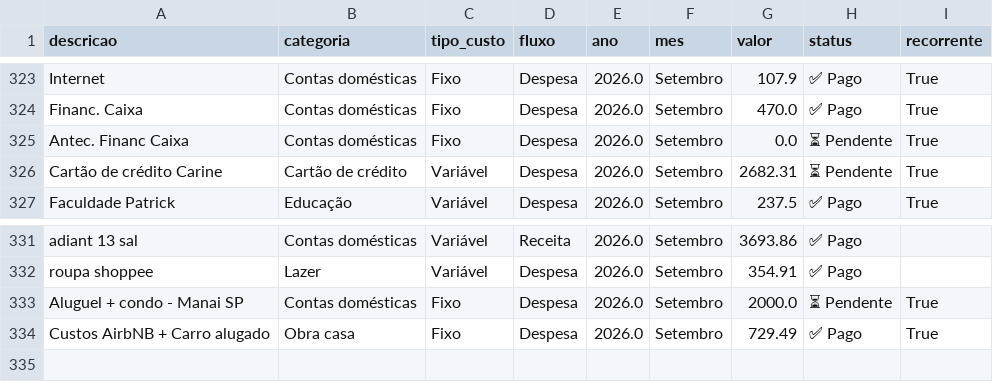
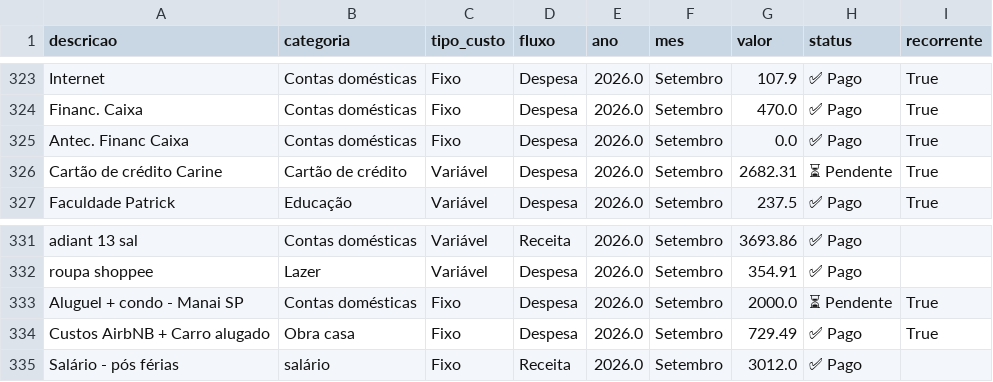
Before and after one commit to PatrickBravo10/Investimentos, a CSV file: gastos.csv, drawn as a sheet; only a part is shown, gaps mark what is left out.

Commit message:
Save Setembro

```diff
--- a/gastos.csv
+++ b/gastos.csv
@@ -324,3 +324,3 @@ Internet,Contas domésticas,Fixo,Despesa,2026.0,Setembro,107.9,✅ Pago,True
 Financ. Caixa,Contas domésticas,Fixo,Despesa,2026.0,Setembro,470.0,✅ Pago,True
-Antec. Financ Caixa,Contas domésticas,Fixo,Despesa,2026.0,Setembro,0.0,⏳ Pendente,True
+Antec. Financ Caixa,Contas domésticas,Fixo,Despesa,2026.0,Setembro,0.0,✅ Pago,True
 Cartão de crédito Carine,Cartão de crédito,Variável,Despesa,2026.0,Setembro,2682.31,⏳ Pendente,True
@@ -334 +334,2 @@ Aluguel + condo - Manai SP,Contas domésticas,Fixo,Despesa,2026.0,Setembro,2000.
 Custos AirbNB + Carro alugado,Obra casa,Fixo,Despesa,2026.0,Setembro,729.49,✅ Pago,True
+Salário - pós férias,salário,Fixo,Receita,2026.0,Setembro,3012.0,✅ Pago,
```
